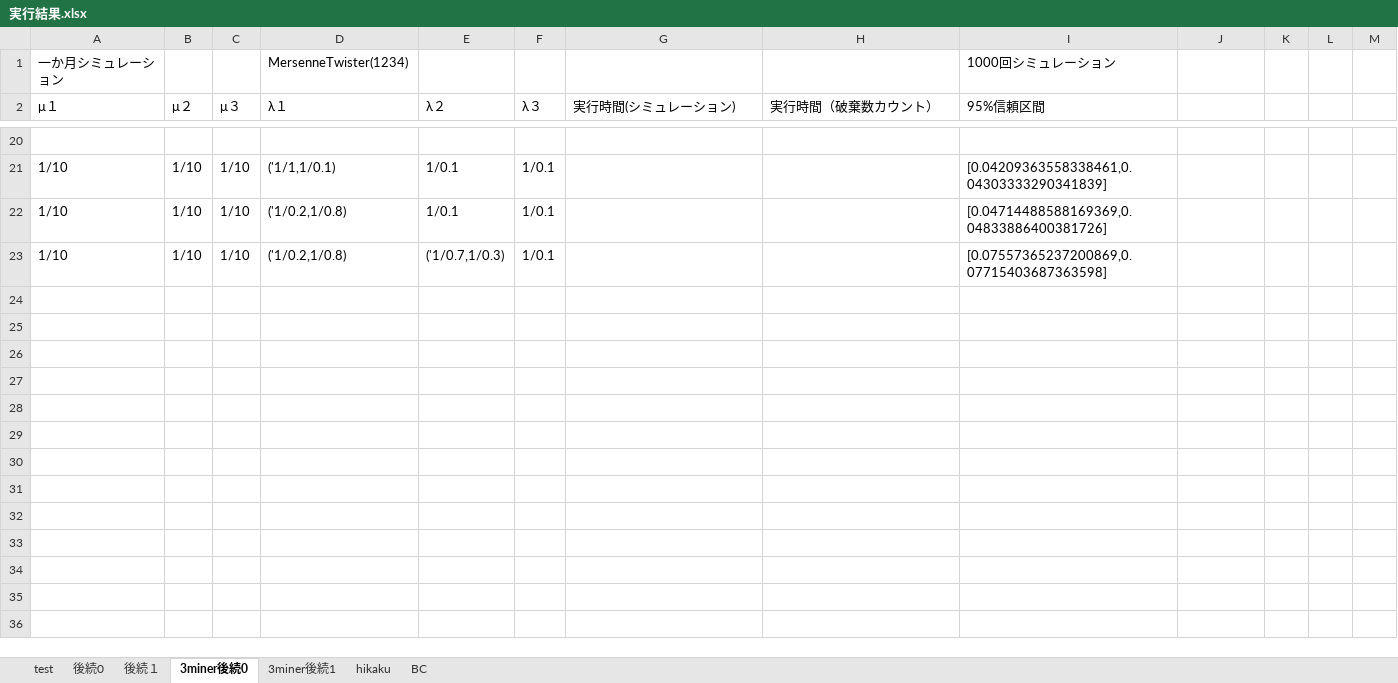
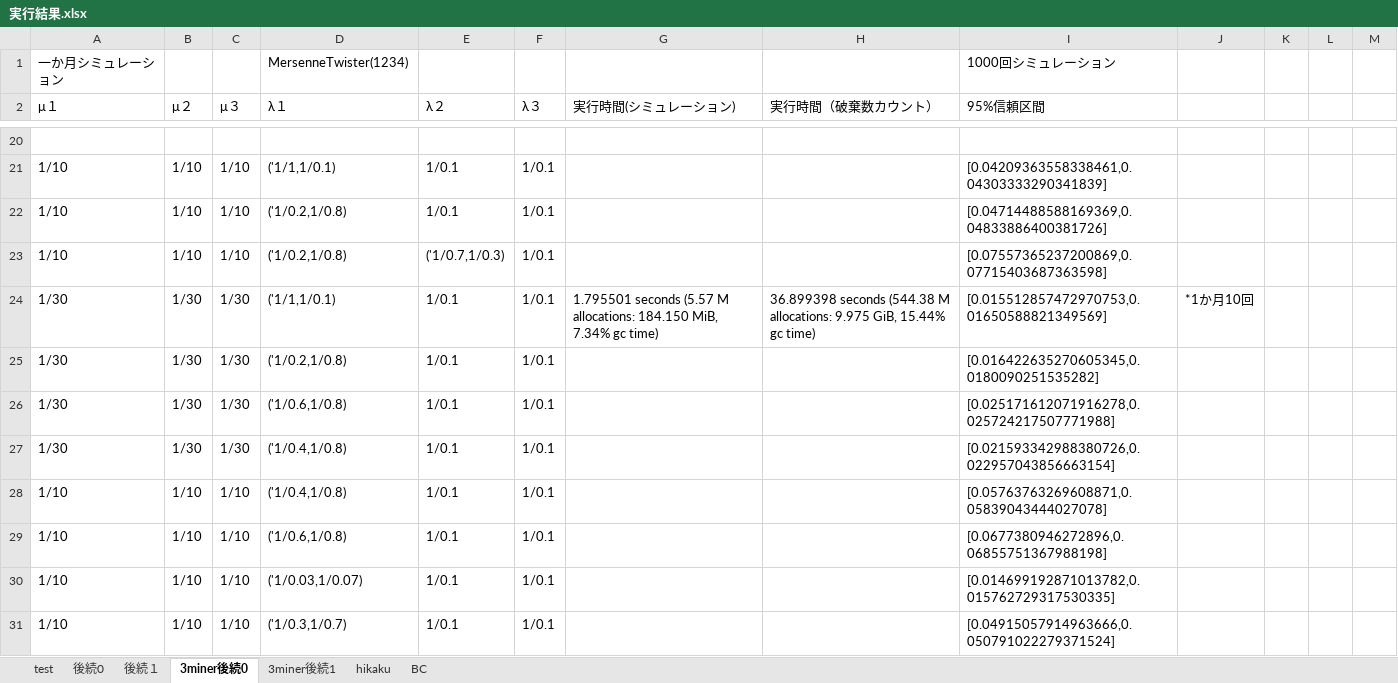
Before and after one commit to tachima/comp_blockchain, an Excel workbook: 実行結果.xlsx, sheet 3miner後続0, drawn as a sheet; only a part is shown, gaps mark what is left out; values as stored, in another font and other column widths than the file's, no borders; the diff names each change by its address in the sheet, - before the commit and + after, or states it on an @@ line.

```diff
--- a/実行結果.xlsx (sheet 3miner後続0)
+++ b/実行結果.xlsx (sheet 3miner後続0)
+row 24: 1/30 | 1/30 | 1/30 | ('1/1,1/0.1) | 1/0.1 | 1/0.1 | 1.795501 seconds (5.57 M allocations: 184.150 MiB, 7.34% gc time) | 36.899398 seconds (544.38 M allocations: 9.975 GiB, 15.44% gc time) | [0.015512857472970753,0.01650588821349569] | *1か月10回
+row 25: 1/30 | 1/30 | 1/30 | ('1/0.2,1/0.8) | 1/0.1 | 1/0.1 |  |  | [0.016422635270605345,0.0180090251535282]
+row 26: 1/30 | 1/30 | 1/30 | ('1/0.6,1/0.8) | 1/0.1 | 1/0.1 |  |  | [0.025171612071916278,0.025724217507771988]
+row 27: 1/30 | 1/30 | 1/30 | ('1/0.4,1/0.8) | 1/0.1 | 1/0.1 |  |  | [0.021593342988380726,0.022957043856663154]
+row 28: 1/10 | 1/10 | 1/10 | ('1/0.4,1/0.8) | 1/0.1 | 1/0.1 |  |  | [0.05763763269608871,0.05839043444027078]
+row 29: 1/10 | 1/10 | 1/10 | ('1/0.6,1/0.8) | 1/0.1 | 1/0.1 |  |  | [0.0677380946272896,0.06855751367988198]
+row 30: 1/10 | 1/10 | 1/10 | ('1/0.03,1/0.07) | 1/0.1 | 1/0.1 |  |  | [0.014699192871013782,0.015762729317530335]
+row 31: 1/10 | 1/10 | 1/10 | ('1/0.3,1/0.7) | 1/0.1 | 1/0.1 |  |  | [0.04915057914963666,0.050791022279371524]
```
Also changed, not shown: sheet hikaku, 比較.xlsx, 3 other files.
